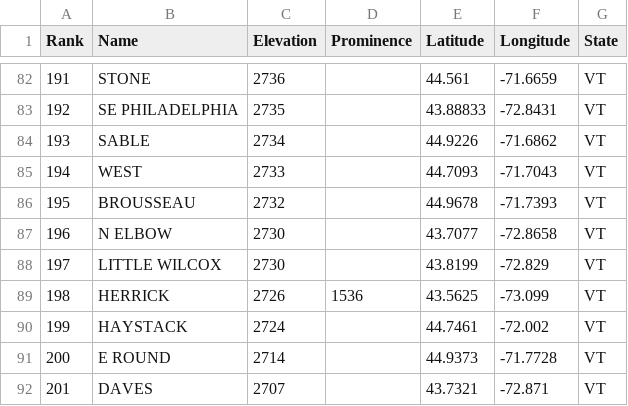
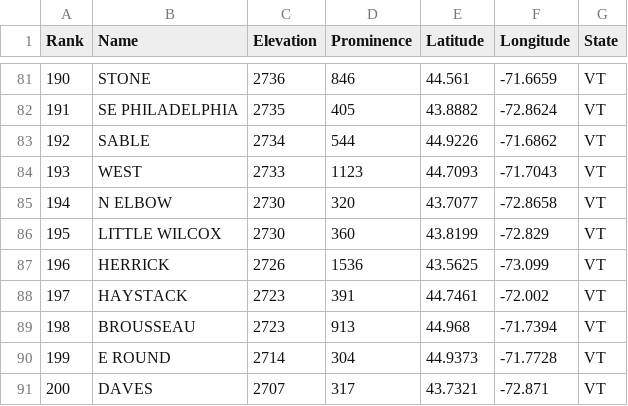
Before and after one commit to Marchowes/hikinglists, a CSV file: lists/VT/VT-200-highest/abridged/VT-200-highest.csv, drawn as a sheet; only a part is shown, gaps mark what is left out; removed rows and columns are numbered as before the commit, all else as after; the diff covers the shown part only; the diff names each change by its address in the sheet, - before the commit and + after, or states it on an @@ line.

```diff
--- a/lists/VT/VT-200-highest/abridged/VT-200-highest.csv
+++ b/lists/VT/VT-200-highest/abridged/VT-200-highest.csv
@@ column A (Rank) renumbered from row 7 down @@
-D81 (Prominence): (empty)
+D81 (Prominence): 846
-D82 (Prominence): (empty)
+D82 (Prominence): 405
-E82 (Latitude): 43.88833
+E82 (Latitude): 43.8882
-F82 (Longitude): -72.8431
+F82 (Longitude): -72.8624
-D83 (Prominence): (empty)
+D83 (Prominence): 544
-D84 (Prominence): (empty)
+D84 (Prominence): 1123
-row 86: 195 | BROUSSEAU | 2732 |  | 44.9678 | -71.7393 | VT
-D85 (Prominence): (empty)
+D85 (Prominence): 320
-D86 (Prominence): (empty)
+D86 (Prominence): 360
-C88 (Elevation): 2724
+C88 (Elevation): 2723
-D88 (Prominence): (empty)
+D88 (Prominence): 391
+row 89: 198 | BROUSSEAU | 2723 | 913 | 44.968 | -71.7394 | VT
-D90 (Prominence): (empty)
+D90 (Prominence): 304
-D91 (Prominence): (empty)
+D91 (Prominence): 317
```
Also changed, not shown: 5 added rows, 6 removed rows and 76 edited cells elsewhere in this file, lists/VT/VT-200-highest/optimistic/full/VT-200-highest.csv, lists/VT/VT-200-highest/pessimistic/full/VT-200-highest.csv, 14 other files.
